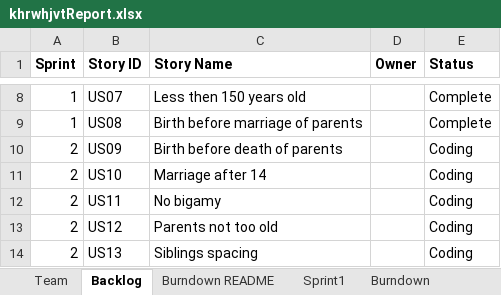
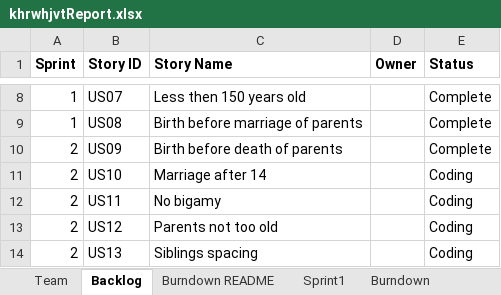
Before and after one commit to khockenj/ssw555, an Excel workbook: khrwhjvtReport.xlsx, sheet Backlog, drawn as a sheet; only a part is shown, gaps mark what is left out; values as stored, in another font and other column widths than the file's, no borders; the diff names each change by its address in the sheet, - before the commit and + after, or states it on an @@ line.

```diff
--- a/khrwhjvtReport.xlsx (sheet Backlog)
+++ b/khrwhjvtReport.xlsx (sheet Backlog)
-E10 (Status): Coding
+E10 (Status): Complete
```
Also changed, not shown: sheet Sprint2, sheet Sprint1, sheet Burndown, charts or pictures.
